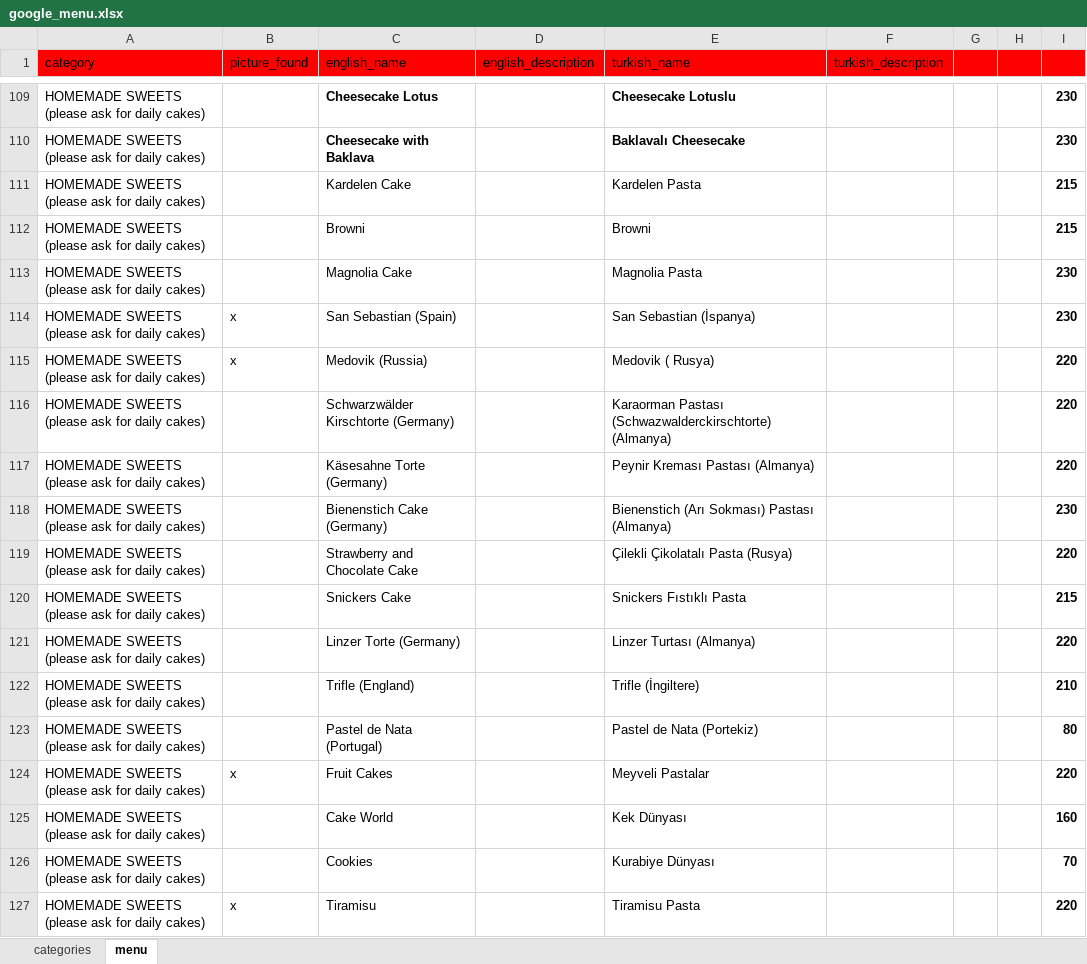
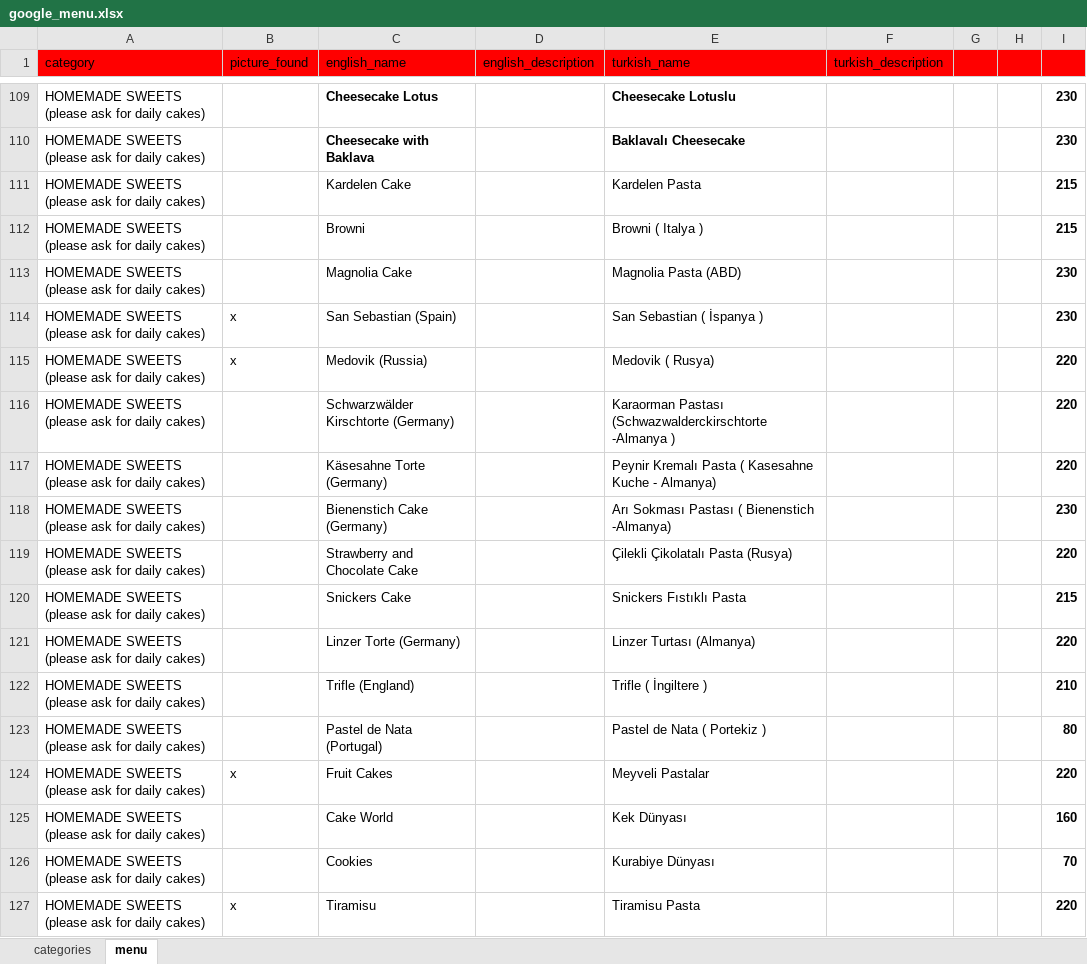
Before and after one commit to NekirTech/benefi, an Excel workbook: helper_skripts/menu_converter/google_menu.xlsx, sheet menu, drawn as a sheet; only a part is shown, gaps mark what is left out; values as stored, in another font and other column widths than the file's, no borders; charts and pictures not drawn; the diff names each change by its address in the sheet, - before the commit and + after, or states it on an @@ line.

```diff
--- a/helper_skripts/menu_converter/google_menu.xlsx (sheet menu)
+++ b/helper_skripts/menu_converter/google_menu.xlsx (sheet menu)
-E112 (turkish_name): Browni
+E112 (turkish_name): Browni ( Italya )
-E113 (turkish_name): Magnolia Pasta
+E113 (turkish_name): Magnolia Pasta (ABD)
-E114 (turkish_name): San Sebastian (İspanya)
+E114 (turkish_name): San Sebastian ( İspanya )
-E116 (turkish_name): Karaorman Pastası (Schwazwalderckirschtorte) (Almanya)
+E116 (turkish_name): Karaorman Pastası (Schwazwalderckirschtorte -Almanya )
-E117 (turkish_name): Peynir Kreması Pastası (Almanya)
+E117 (turkish_name): Peynir Kremalı Pasta ( Kasesahne Kuche - Almanya)
-E118 (turkish_name): Bienenstich (Arı Sokması) Pastası (Almanya)
+E118 (turkish_name): Arı Sokması Pastası ( Bienenstich -Almanya)
-E122 (turkish_name): Trifle (İngiltere)
+E122 (turkish_name): Trifle ( İngiltere )
-E123 (turkish_name): Pastel de Nata (Portekiz)
+E123 (turkish_name): Pastel de Nata ( Portekiz )
```
Also changed, not shown: 1 other file.
